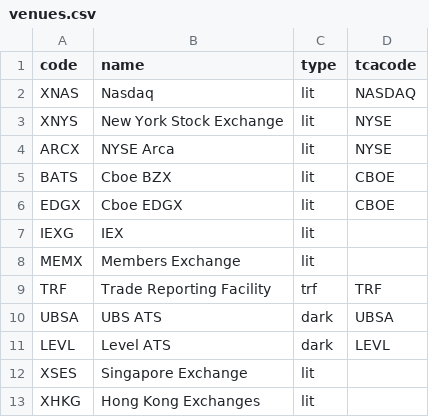
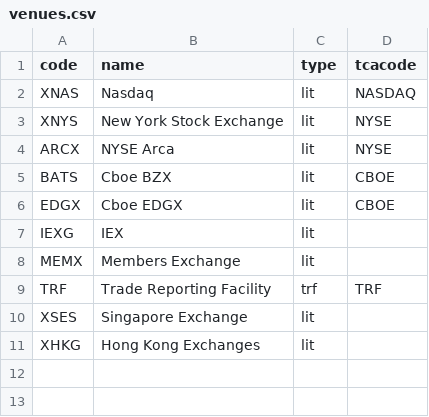
Before and after one commit to PhilSing24/kdbx-simtick, a CSV file: di/simconfig/venues.csv, drawn as a sheet; the diff names each change by its address in the sheet, - before the commit and + after, or states it on an @@ line.

```diff
--- a/di/simconfig/venues.csv
+++ b/di/simconfig/venues.csv
-row 10: UBSA | UBS ATS | dark | UBSA
-row 11: LEVL | Level ATS | dark | LEVL
```
Also changed, not shown: di/simconfig/test.csv, di/simorder/test.csv, 21 other files.
